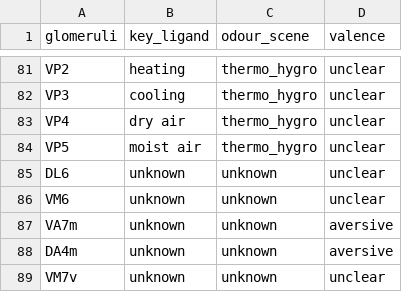
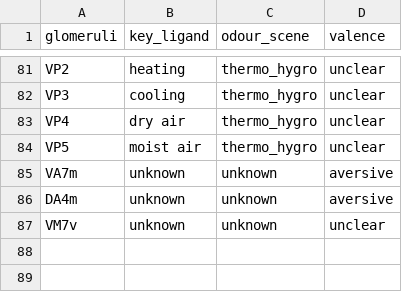
Before and after one commit to flyconnectome/hemibrain_olf_data, a CSV file: odour_scenes.csv, drawn as a sheet; only a part is shown, gaps mark what is left out.

Commit message:
removed VM6 and DL6 glomeruli that do not exist

```diff
--- a/odour_scenes.csv
+++ b/odour_scenes.csv
@@ -84,4 +84,2 @@ VP4,dry air,thermo_hygro,unclear
 VP5,moist air,thermo_hygro,unclear
-DL6,unknown,unknown,unclear
-VM6,unknown,unknown,unclear
 VA7m,unknown,unknown,aversive
```
